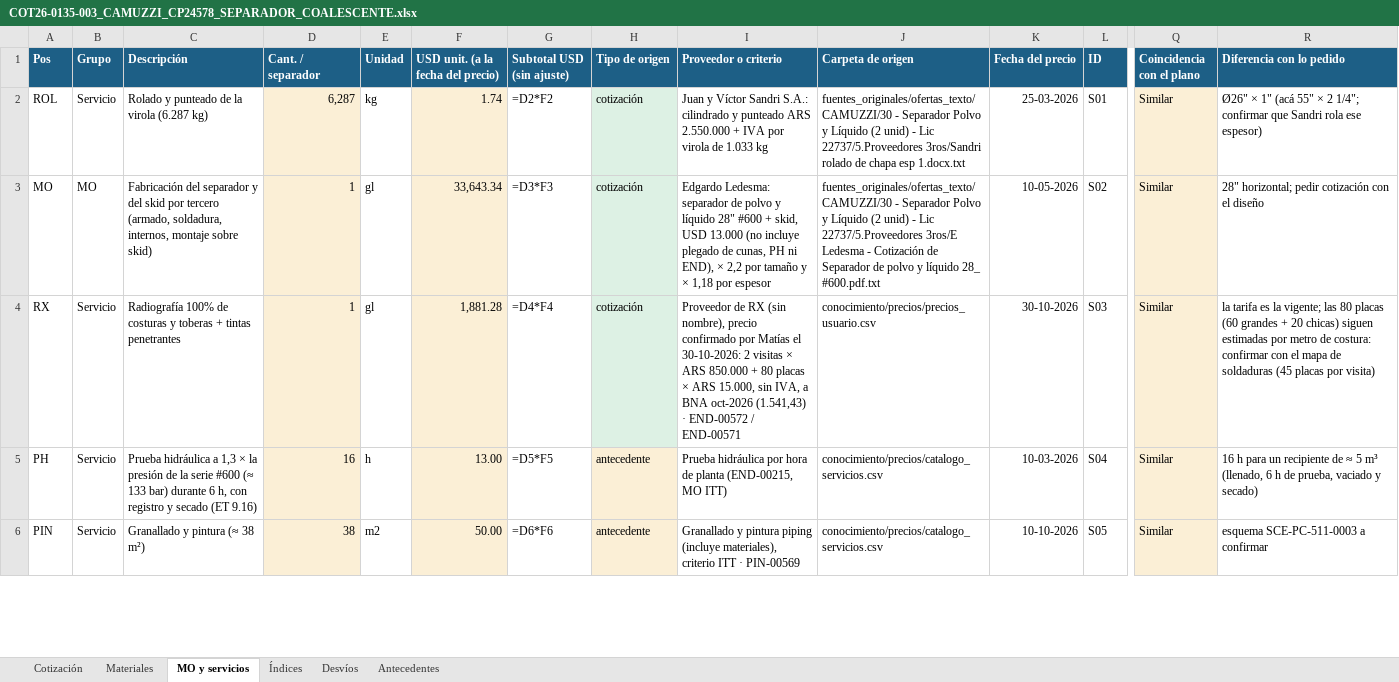
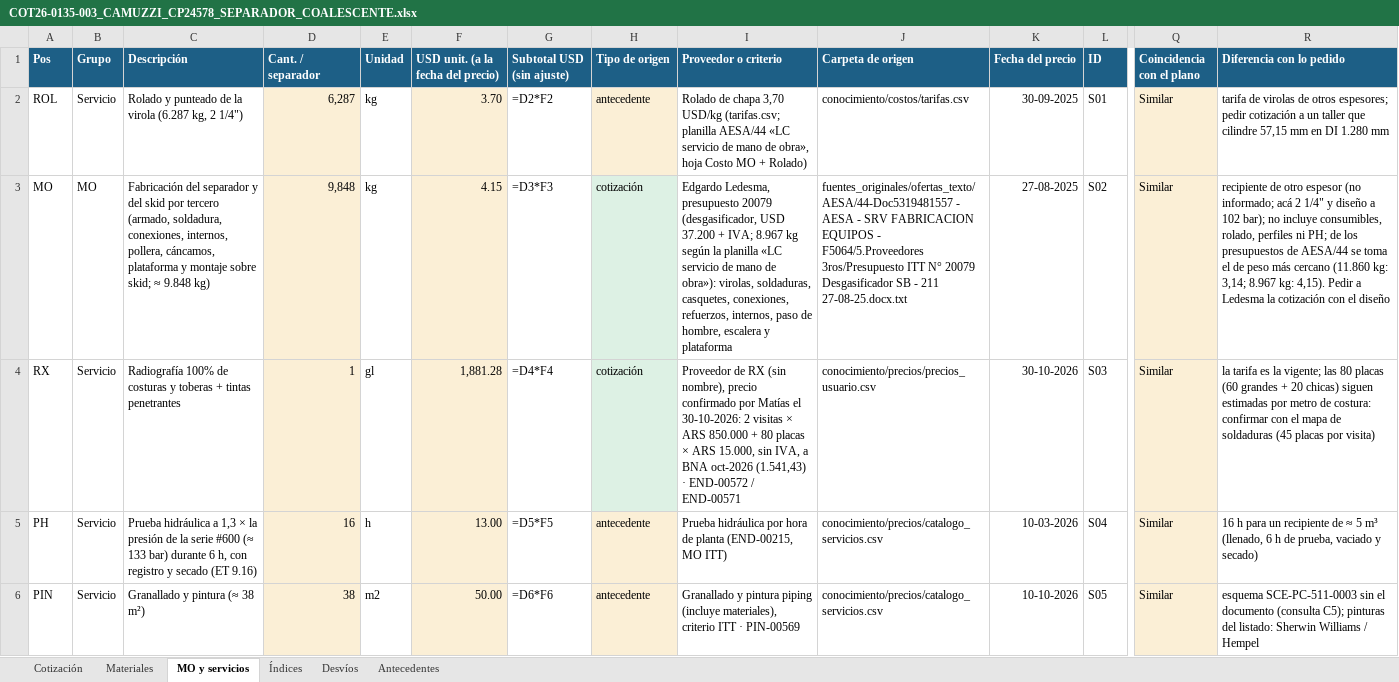
Before and after one commit to ricardoalvarezu2-cyber/cotizador-itt-2.0, an Excel workbook: cotizaciones/COT26-0135-003_CAMUZZI_CP24578_SEPARADOR/COT26-0135-003_CAMUZZI_CP24578_SEPARADOR_COALESCENTE.xlsx, sheet MO y servicios, drawn as a sheet; only a part is shown, gaps mark what is left out; values as stored, in another font and other column widths than the file's, no borders; formulas without a stored value are shown as written; the diff covers the shown part only; the diff names each change by its address in the sheet, - before the commit and + after, or states it on an @@ line.

```diff
--- a/cotizaciones/COT26-0135-003_CAMUZZI_CP24578_SEPARADOR/COT26-0135-003_CAMUZZI_CP24578_SEPARADOR_COALESCENTE.xlsx (sheet MO y servicios)
+++ b/cotizaciones/COT26-0135-003_CAMUZZI_CP24578_SEPARADOR/COT26-0135-003_CAMUZZI_CP24578_SEPARADOR_COALESCENTE.xlsx (sheet MO y servicios)
-C2 (Descripción): Rolado y punteado de la virola (6.287 kg)
+C2 (Descripción): Rolado y punteado de la virola (6.287 kg, 2 1/4")
-F2: 1.74
+F2: 3.70
-H2 (Tipo de origen): cotización
+H2 (Tipo de origen): antecedente
-H2 fill: #DDF1E4
+H2 fill: #FBEFD6
-I2 (Proveedor o criterio): Juan y Víctor Sandri S.A.: cilindrado y punteado ARS 2.550.000 + IVA por virola de 1.033 kg
+I2 (Proveedor o criterio): Rolado de chapa 3,70 USD/kg (tarifas.csv; planilla AESA/44 «LC servicio de mano de obra», hoja Costo MO + Rolado)
-J2 (Carpeta de origen): fuentes_originales/ofertas_texto/CAMUZZI/30 - Separador Polvo y Líquido (2 unid) - Lic 22737/5.Proveedores 3ros/Sandri rolado de chapa esp 1.docx.txt
+J2 (Carpeta de origen): conocimiento/costos/tarifas.csv
-K2 (Fecha del precio): 25-03-2026
+K2 (Fecha del precio): 30-09-2025
-R2 (Diferencia con lo pedido): Ø26" × 1" (acá 55" × 2 1/4"; confirmar que Sandri rola ese espesor)
+R2 (Diferencia con lo pedido): tarifa de virolas de otros espesores; pedir cotización a un taller que cilindre 57,15 mm en DI 1.280 mm
-C3 (Descripción): …(armado, soldadura, internos, montaje sobre skid)
+C3 (Descripción): …(armado, soldadura, conexiones, internos, pollera, cáncamos, plataforma y montaje sobre skid; ≈ 9.848 kg)
-D3 (Cant. / separador): 1
+D3 (Cant. / separador): 9,848
-E3 (Unidad): gl
+E3 (Unidad): kg
-F3: 33,643.34
+F3: 4.15
-I3 (Proveedor o criterio): Edgardo Ledesma: separador de polvo y líquido 28" #600 + skid, USD 13.000 (no incluye plegado de cunas, PH ni END), × 2,2 por tamaño y × 1,18 por espesor
+I3 (Proveedor o criterio): Edgardo Ledesma, presupuesto 20079 (desgasificador, USD 37.200 + IVA; 8.967 kg según la planilla «LC servicio de mano de obra»): virolas, soldaduras, casquetes, conexiones, refuerzos, internos, paso de hombre, escalera y plataforma
-J3 (Carpeta de origen): fuentes_originales/ofertas_texto/CAMUZZI/30 - Separador Polvo y Líquido (2 unid) - Lic 22737/5.Proveedores 3ros/E Ledesma - Cotización de Separador de polvo y líquido 28_ #600.pdf.txt
+J3 (Carpeta de origen): fuentes_originales/ofertas_texto/AESA/44-Doc5319481557 - AESA - SRV FABRICACION EQUIPOS - F5064/5.Proveedores 3ros/Presupuesto ITT N° 20079 Desgasificador SB - 211 27-08-25.docx.txt
-K3 (Fecha del precio): 10-05-2026
+K3 (Fecha del precio): 27-08-2025
-R3 (Diferencia con lo pedido): 28" horizontal; pedir cotización con…
+R3 (Diferencia con lo pedido): recipiente de otro espesor (no informado; acá 2 1/4" y diseño a 102 bar); no incluye consumibles, rolado, perfiles ni PH; de los presupuestos de AESA/44 se toma el de peso más cercano (11.860 kg: 3,14; 8.967 kg: 4,15). Pedir a Ledesma la cotización con…
-R6 (Diferencia con lo pedido): esquema SCE-PC-511-0003 a confirmar
+R6 (Diferencia con lo pedido): esquema SCE-PC-511-0003 sin el documento (consulta C5); pinturas del listado: Sherwin Williams / Hempel
```
Also changed, not shown: 2 added rows and 26 edited cells elsewhere in this sheet, sheet Materiales, sheet Antecedentes, sheet Cotización, sheet Desvíos, cotizaciones/COT26-0135-002_CAMUZZI_CP24578_PUENTE/COT26-0135-002_CAMUZZI_CP24578_PUENTE_MEDICION.xlsx, cotizaciones/COT26-0135-002_CAMUZZI_CP24578_PUENTE/compras/COT26-0135-002_pedido_materiales_compras.xlsx, 32 other files.
